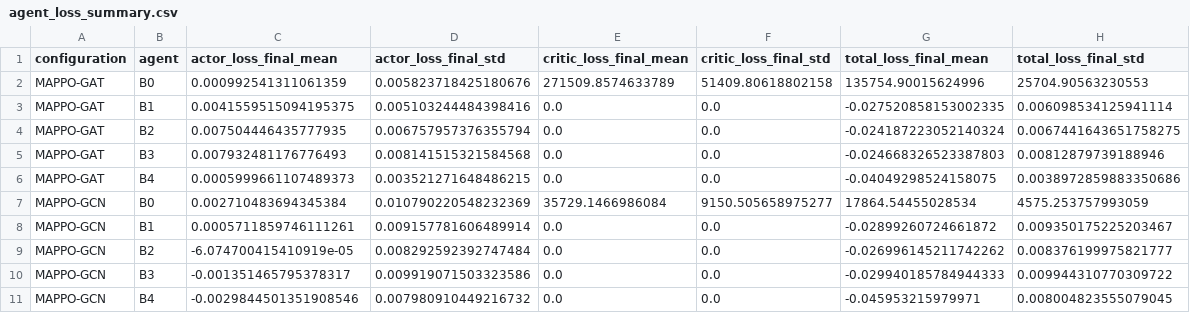
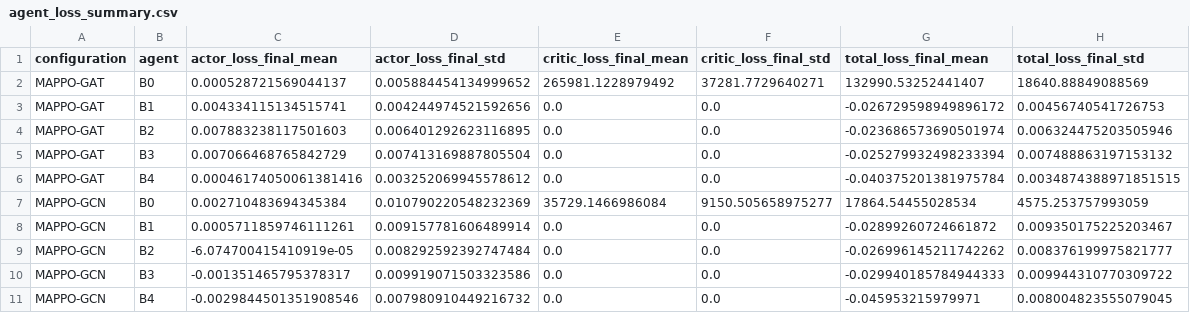
Before and after one commit to MouaadErrougbani/adversarial-marl-cyber, a CSV file: plot_results/tables/agent_loss_summary.csv, drawn as a sheet; only a part is shown; removed rows and columns are numbered as before the commit, all else as after; the diff names each change by its address in the sheet, - before the commit and + after, or states it on an @@ line.

```diff
--- a/plot_results/tables/agent_loss_summary.csv
+++ b/plot_results/tables/agent_loss_summary.csv
-row 2: MAPPO-GAT | B0 | 0.000992541311061359 | 0.005823718425180676 | 271509.8574633789 | 51409.80618802158 | 135754.90015624996 | 25704.90563230553
-row 3: MAPPO-GAT | B1 | 0.0041559515094195375 | 0.005103244484398416 | 0.0 | 0.0 | -0.027520858153002335 | 0.006098534125941114
-row 4: MAPPO-GAT | B2 | 0.007504446435777935 | 0.006757957376355794 | 0.0 | 0.0 | -0.024187223052140324 | 0.0067441643651758275
-row 5: MAPPO-GAT | B3 | 0.007932481176776493 | 0.008141515321584568 | 0.0 | 0.0 | -0.024668326523387803 | 0.00812879739188946
-row 6: MAPPO-GAT | B4 | 0.0005999661107489373 | 0.003521271648486215 | 0.0 | 0.0 | -0.04049298524158075 | 0.0038972859883350686
+row 2: MAPPO-GAT | B0 | 0.000528721569044137 | 0.005884454134999652 | 265981.1228979492 | 37281.7729640271 | 132990.53252441407 | 18640.88849088569
+row 3: MAPPO-GAT | B1 | 0.004334115134515741 | 0.004244974521592656 | 0.0 | 0.0 | -0.026729598949896172 | 0.00456740541726753
+row 4: MAPPO-GAT | B2 | 0.007883238117501603 | 0.006401292623116895 | 0.0 | 0.0 | -0.023686573690501974 | 0.006324475203505946
+row 5: MAPPO-GAT | B3 | 0.007066468765842729 | 0.007413169887805504 | 0.0 | 0.0 | -0.025279932498233394 | 0.007488863197153132
+row 6: MAPPO-GAT | B4 | 0.00046174050061381416 | 0.003252069945578612 | 0.0 | 0.0 | -0.040375201381975784 | 0.0034874388971851515
```
Also changed, not shown: plot_eval/evaluation_summary.csv, plot_results/tables/training_summary.csv, 44 other files.
